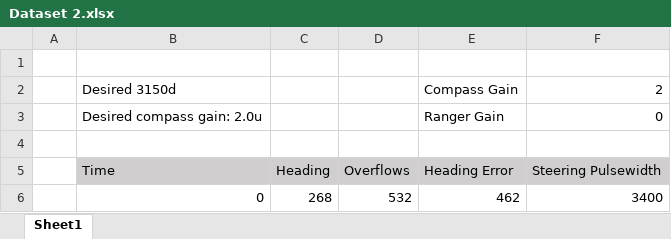
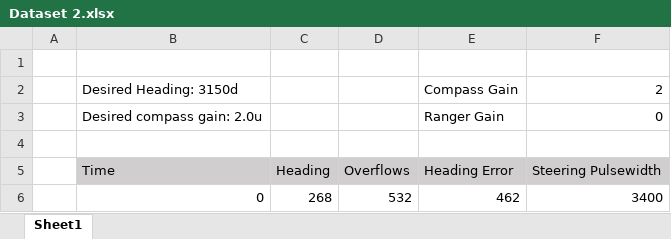
Before and after one commit to Ferretsroq/LITEC, an Excel workbook: Lab 4/Data/Dataset 2.xlsx, sheet Sheet1, drawn as a sheet; only a part is shown; values as stored, in another font and other column widths than the file's, no borders; the diff names each change by its address in the sheet, - before the commit and + after, or states it on an @@ line.

Commit message:
All Datasets Completed
Refer to this change log to know which one corresponds to which ranger
and compass gain.

```diff
--- a/Lab 4/Data/Dataset 2.xlsx (sheet Sheet1)
+++ b/Lab 4/Data/Dataset 2.xlsx (sheet Sheet1)
-B2: Desired 3150d
+B2: Desired Heading: 3150d
```
Also changed, not shown: Lab 4/Data/Dataset 1.xlsx, 3 other files.
